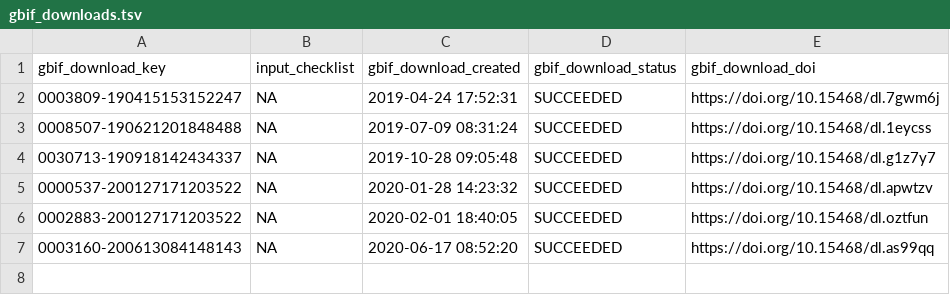
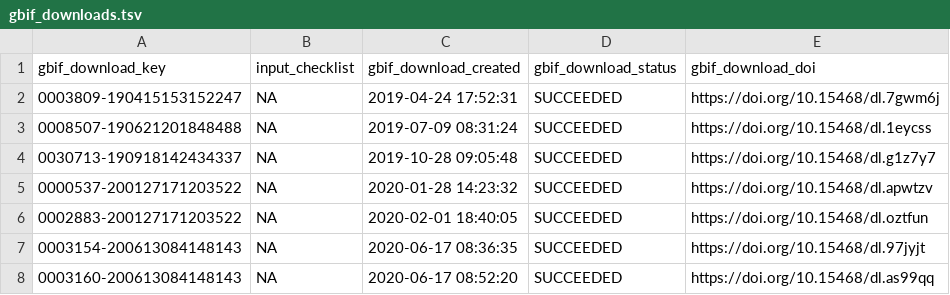
Before and after one commit to trias-project/occ-cube, a TSV file: data/raw/gbif_downloads.tsv, drawn as a sheet.

Commit message:
Add row with download for BE (copied from occ-cube-alien)

```diff
--- a/data/raw/gbif_downloads.tsv
+++ b/data/raw/gbif_downloads.tsv
@@ -6,2 +6,3 @@ gbif_download_key	input_checklist	gbif_download_created	gbif_download_status	gbi
 0002883-200127171203522	NA	2020-02-01 18:40:05	SUCCEEDED	https://doi.org/10.15468/dl.oztfun
+0003154-200613084148143	NA	2020-06-17 08:36:35	SUCCEEDED	https://doi.org/10.15468/dl.97jyjt
 0003160-200613084148143	NA	2020-06-17 08:52:20	SUCCEEDED	https://doi.org/10.15468/dl.as99qq
```
